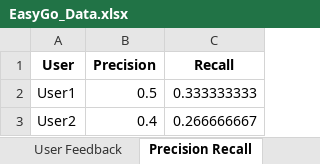
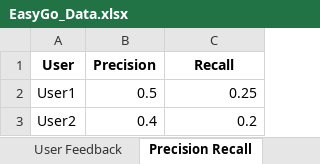
Before and after one commit to shahaf5641/IR---HW1, an Excel workbook: HW3/EasyGo_Data.xlsx, sheet Precision Recall, drawn as a sheet; values as stored, in another font and other column widths than the file's, no borders; the diff names each change by its address in the sheet, - before the commit and + after, or states it on an @@ line.

Commit message:
asd
asd

```diff
--- a/HW3/EasyGo_Data.xlsx (sheet Precision Recall)
+++ b/HW3/EasyGo_Data.xlsx (sheet Precision Recall)
-C2 (Recall): 0.333333333
+C2 (Recall): 0.25
-C3 (Recall): 0.266666667
+C3 (Recall): 0.2
```
